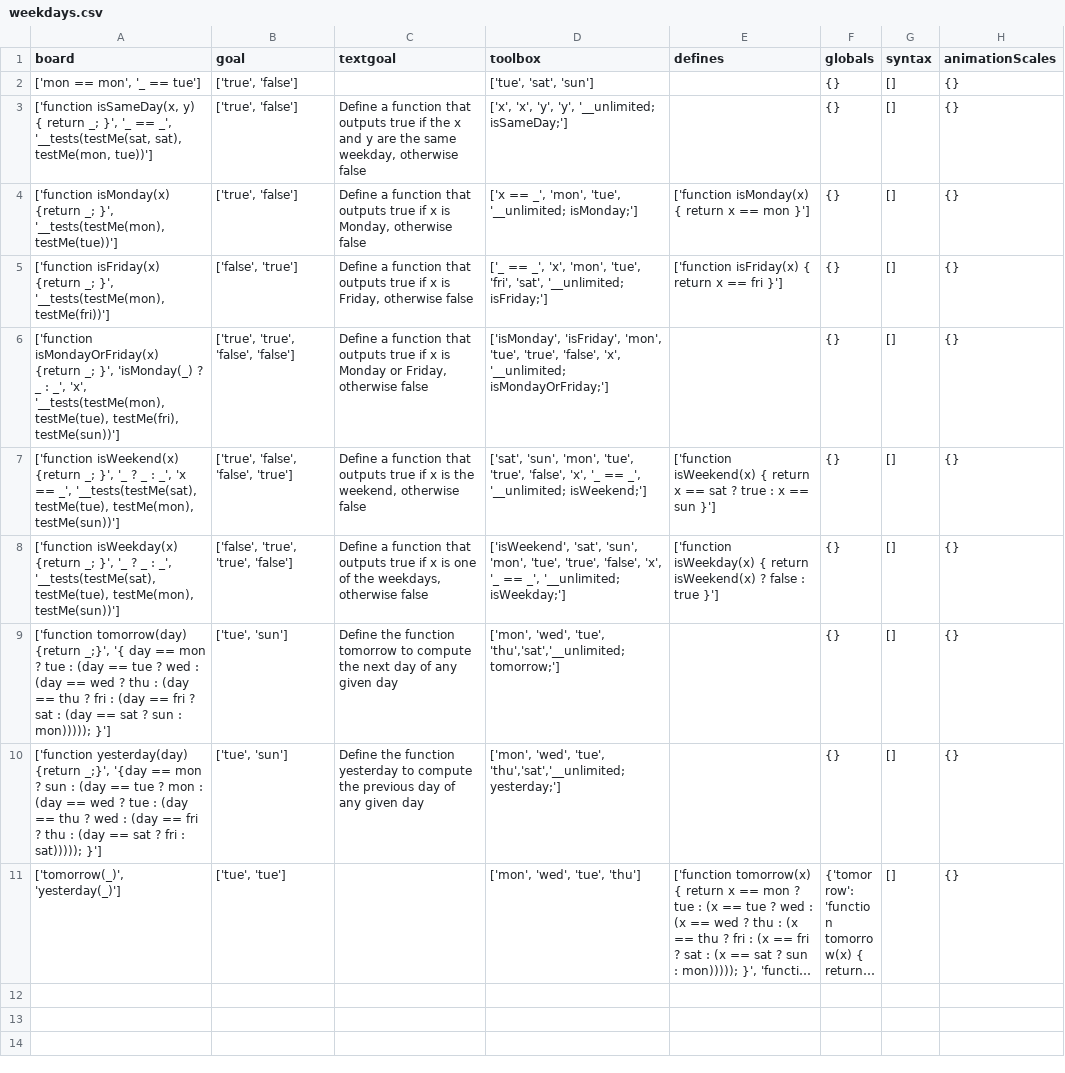
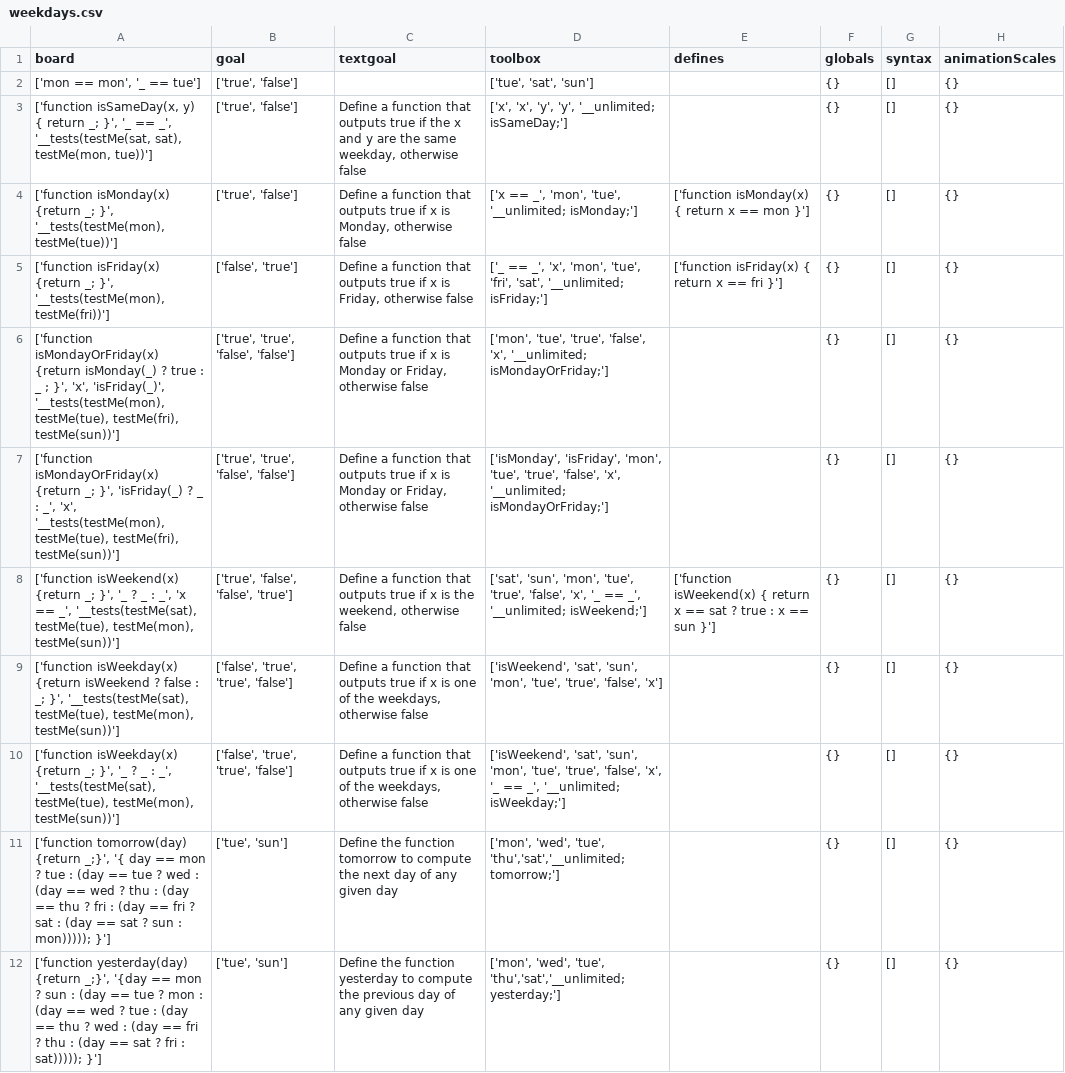
Before and after one commit to laptou/reduct, a CSV file: chapterutil/levels/weekdays.csv, drawn as a sheet; only a part is shown; the shorter side is filled out with more unchanged rows; long unchanged cells end in ….

Commit message:
Smooth progression of higher-order_function and weekdays

```diff
--- a/chapterutil/levels/weekdays.csv
+++ b/chapterutil/levels/weekdays.csv
@@ -5,5 +5,7 @@ board,goal,textgoal,toolbox,defines,globals,syntax,animationScales
 "['function isFriday(x) {return _; }', '__tests(testMe(mon), testMe(fri))']","['false', 'true']","Define a function that outputs true if x is Friday, otherwise false","['_ == _', 'x', 'mon', 'tue', 'fri', 'sat', '__unlimited; isFriday;']",['function isFriday(x) { return x == fri }'],{},[],{}
-"['function isMondayOrFriday(x) {return _; }', 'isMonday(_) ? _ : _', 'x', '__tests(testMe(mon), testMe(tue), testMe(fri), testMe(sun))']","['true', 'true', 'false', 'false']","Define a function that outputs true if x is Monday or Friday, otherwise false","['isMonday', 'isFriday', 'mon', 'tue', 'true', 'false', 'x', '__unlimited; isMondayOrFriday;']",,{},[],{}
+"['function isMondayOrFriday(x) {return isMonday(_) ? true : _ ; }', 'x', 'isFriday(_)', '__tests(testMe(mon), testMe(tue), testMe(fri), testMe(sun))']","['true', 'true', 'false', 'false']","Define a function that outputs true if x is Monday or Friday, otherwise false","['mon', 'tue', 'true', 'false', 'x', '__unlimited; isMondayOrFriday;']",,{},[],{}
+"['function isMondayOrFriday(x) {return _; }', 'isFriday(_) ? _ : _', 'x', '__tests(testMe(mon), testMe(tue), testMe(fri), testMe(sun))']","['true', 'true', 'false', 'false']","Define a function that outputs true if x is Monday or Friday, otherwise false","['isMonday', 'isFriday', 'mon', 'tue', 'true', 'false', 'x', '__unlimited; isMondayOrFriday;']",,{},[],{}
 "['function isWeekend(x) {return _; }', '_ ? _ : _', 'x == _', '__tests(testMe(sat), testMe(tue), testMe(mon), testMe(sun))']","['true', 'false', 'false', 'true']","Define a function that outputs true if x is the weekend, otherwise false","['sat', 'sun', 'mon', 'tue', 'true', 'false', 'x', '_ == _', '__unlimited; isWeekend;']",['function isWeekend(x) { return x == sat ? true : x == sun }'],{},[],{}
-"['function isWeekday(x) {return _; }', '_ ? _ : _', '__tests(testMe(sat), testMe(tue), testMe(mon), testMe(sun))']","['false', 'true', 'true', 'false']","Define a function that outputs true if x is one of the weekdays, otherwise false","['isWeekend', 'sat', 'sun', 'mon', 'tue', 'true', 'false', 'x', '_ == _', '__unlimited; isWeekday;']",['function isWeekday(x) { return isWeekend(x) ? false : true }'],{},[],{}
+"['function isWeekday(x) {return isWeekend ? false : _; }', '__tests(testMe(sat), testMe(tue), testMe(mon), testMe(sun))']","['false', 'true', 'true', 'false']","Define a function that outputs true if x is one of the weekdays, otherwise false","['isWeekend', 'sat', 'sun', 'mon', 'tue', 'true', 'false', 'x']",,{},[],{}
+"['function isWeekday(x) {return _; }', '_ ? _ : _', '__tests(testMe(sat), testMe(tue), testMe(mon), testMe(sun))']","['false', 'true', 'true', 'false']","Define a function that outputs true if x is one of the weekdays, otherwise false","['isWeekend', 'sat', 'sun', 'mon', 'tue', 'true', 'false', 'x', '_ == _', '__unlimited; isWeekday;']",,{},[],{}
 "['function tomorrow(day) {return _;}', '{ day == mon ? tue : (day == tue ? wed : (day == wed ? thu : (day == thu ? fri : (day == fri ? sat : (day == sat ? sun : mon))))); }'] ","['tue', 'sun']",Define the function tomorrow to compute the next day of any given day,"['mon', 'wed', 'tue', 'thu','sat','__unlimited; tomorrow;']",,{},[],{}
```
Also changed, not shown: chapterutil/levels/higher-order-functions.csv, 2 other files.
